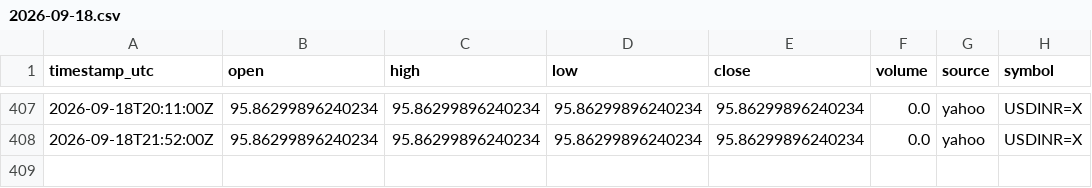
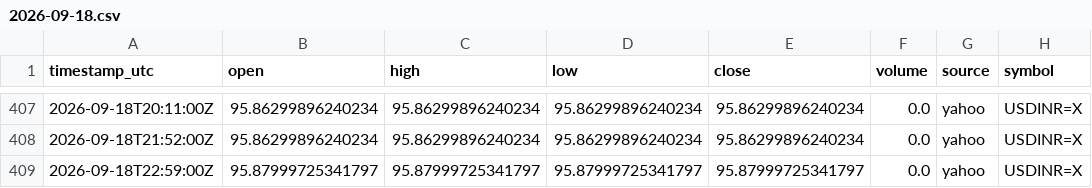
Before and after one commit to sooryavikky11-svg/chart, a CSV file: data/yahoo/usdinr/2026/09/2026-09-18.csv, drawn as a sheet; only a part is shown, gaps mark what is left out; the diff names each change by its address in the sheet, - before the commit and + after, or states it on an @@ line.

```diff
--- a/data/yahoo/usdinr/2026/09/2026-09-18.csv
+++ b/data/yahoo/usdinr/2026/09/2026-09-18.csv
+row 409: 2026-09-18T22:59:00Z | 95.87999725341797 | 95.87999725341797 | 95.87999725341797 | 95.87999725341797 | 0.0 | yahoo | USDINR=X
```
Also changed, not shown: data/yahoo/eurusd/2026/09/2026-09-18.csv, data/yahoo/gold_futures/2026/09/2026-09-18.csv, 12 other files.
